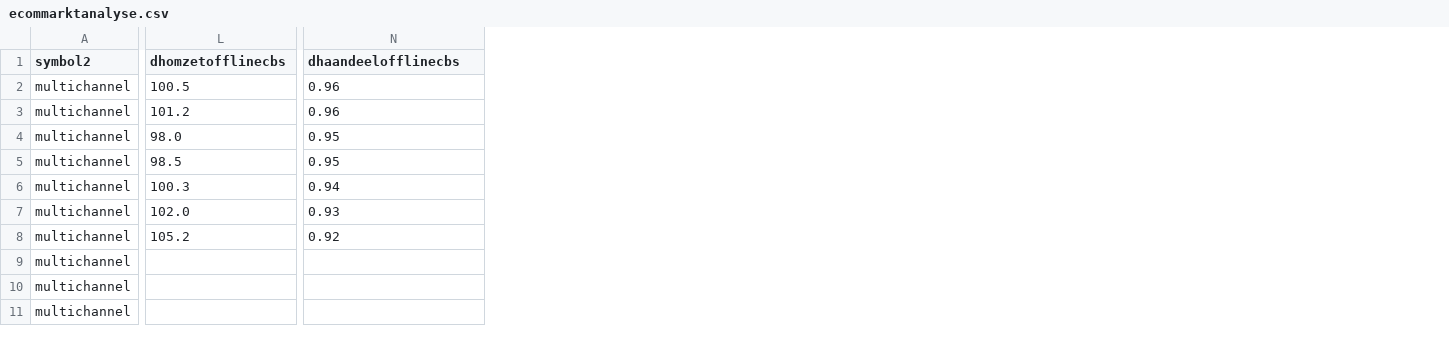
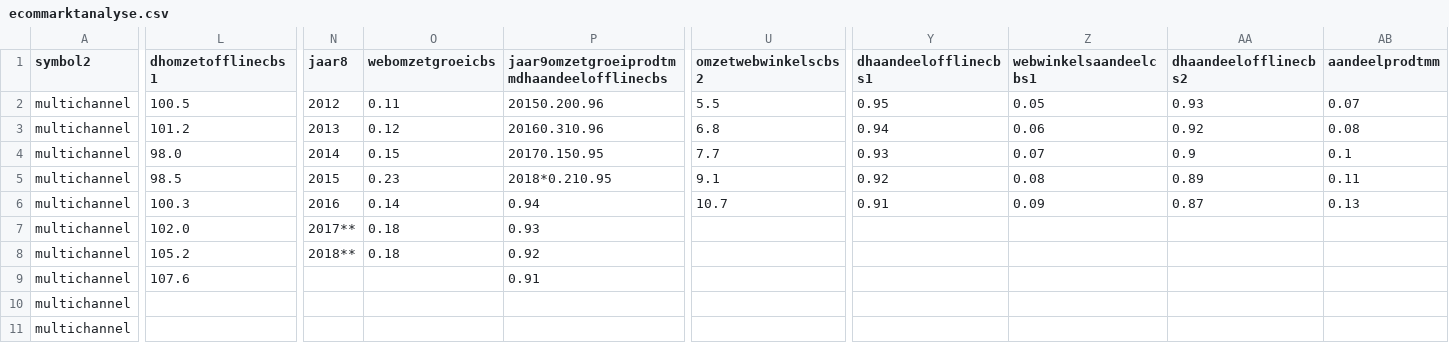
Before and after one commit to j130617/dashboarddh20102018, a CSV file: ecommarktanalyse.csv, drawn as a sheet; only a part is shown, gaps mark what is left out; addresses are those after the commit; the diff covers the shown part only; the diff names each change by its address in the sheet, - before the commit and + after, or states it on an @@ line.

Commit message:
Update ecommarktanalyse.csv

```diff
--- a/ecommarktanalyse.csv
+++ b/ecommarktanalyse.csv
+column N (jaar8), rows 2-8: 2012 | 2013 | 2014 | 2015 | 2016 | 2017** | 2018**
+column O (webomzetgroeicbs), rows 2-8: 0.11 | 0.12 | 0.15 | 0.23 | 0.14 | 0.18 | 0.18
+column U (omzetwebwinkelscbs2), rows 2-6: 5.5 | 6.8 | 7.7 | 9.1 | 10.7
+column Y (dhaandeelofflinecbs1), rows 2-6: 0.95 | 0.94 | 0.93 | 0.92 | 0.91
+column Z (webwinkelsaandeelcbs1), rows 2-6: 0.05 | 0.06 | 0.07 | 0.08 | 0.09
+column AA (dhaandeelofflinecbs2), rows 2-6: 0.93 | 0.92 | 0.9 | 0.89 | 0.87
+column AB (aandeelprodtmm), rows 2-6: 0.07 | 0.08 | 0.1 | 0.11 | 0.13
-L1: dhomzetofflinecbs
+L1: dhomzetofflinecbs1
-P1: dhaandeelofflinecbs
+P1: jaar9omzetgroeiprodtmmdhaandeelofflinecbs
-P2: 0.96
+P2: 20150.200.96
-P3: 0.96
+P3: 20160.310.96
-P4: 0.95
+P4: 20170.150.95
-P5: 0.95
+P5: 2018*0.210.95
-L9 (dhomzetofflinecbs1): (empty)
+L9 (dhomzetofflinecbs1): 107.6
-P9: (empty)
+P9: 0.91
```
Also changed, not shown: 7 edited cells elsewhere in this file.
